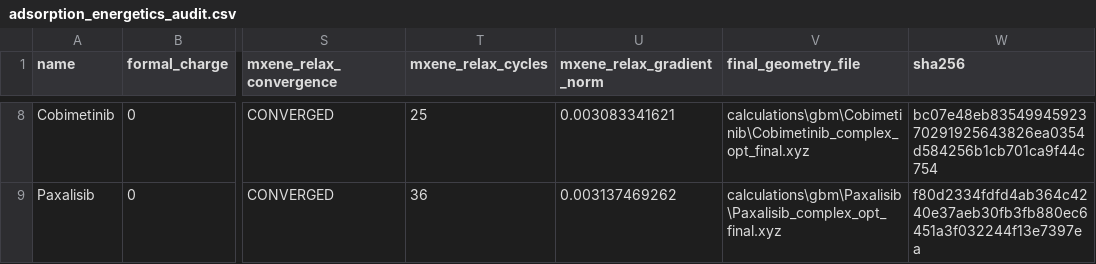
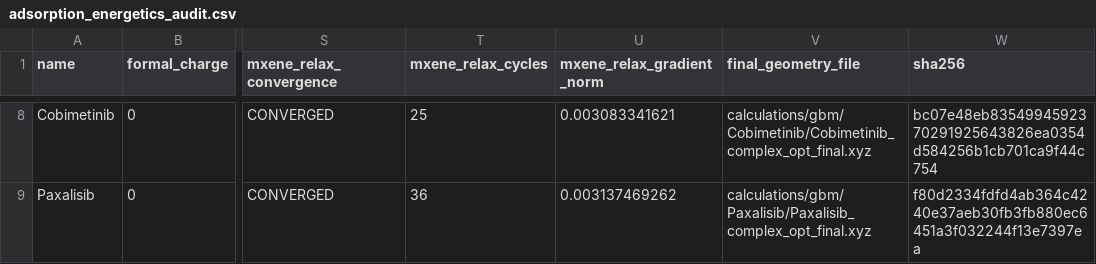
Before and after one commit to sircalch/mxene-glioblastoma-qsar-ai, a CSV file: data/processed/adsorption_energetics_audit.csv, drawn as a sheet; only a part is shown, gaps mark what is left out; the diff covers the shown part only; the diff names each change by its address in the sheet, - before the commit and + after, or states it on an @@ line.

```diff
--- a/data/processed/adsorption_energetics_audit.csv
+++ b/data/processed/adsorption_energetics_audit.csv
-V8 (final_geometry_file): calculations\gbm\Cobimetinib\Cobimetinib_complex_opt_final.xyz
+V8 (final_geometry_file): calculations/gbm/Cobimetinib/Cobimetinib_complex_opt_final.xyz
-V9 (final_geometry_file): calculations\gbm\Paxalisib\Paxalisib_complex_opt_final.xyz
+V9 (final_geometry_file): calculations/gbm/Paxalisib/Paxalisib_complex_opt_final.xyz
```
Also changed, not shown: 33 edited cells elsewhere in this file, data/processed/gbm_relaxed_orientation_audit.csv, data/processed/optimized_contact_audit.csv, 34 other files.
